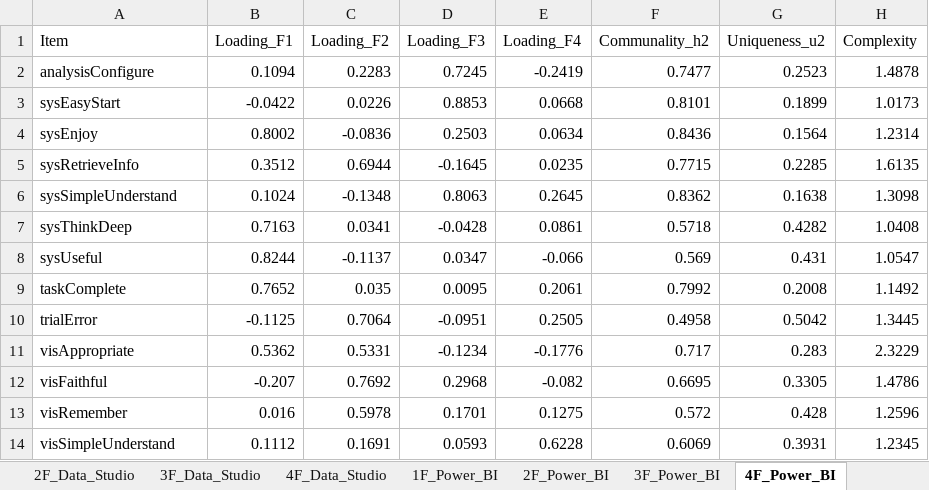
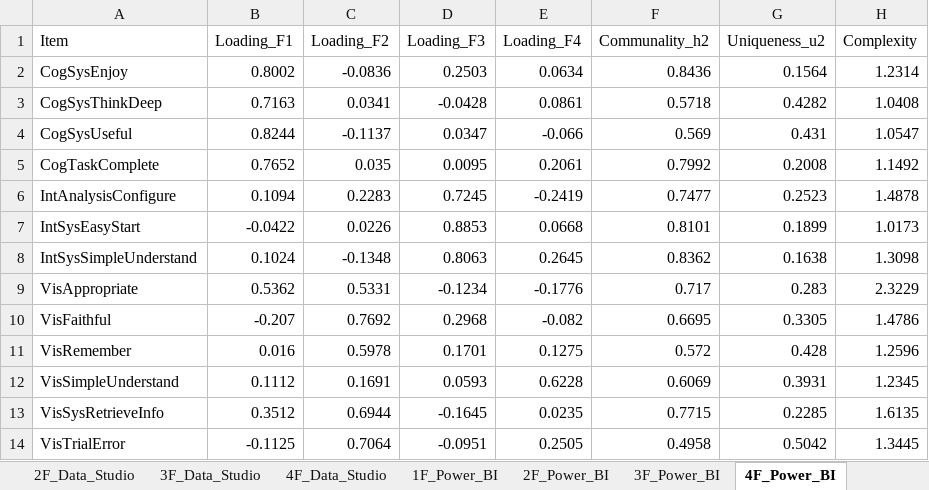
Before and after one commit to elianevictorelli/UXValidation, an Excel workbook: Reproduce6 - AnalysisBySystem/Data_Analysis/generatedData/EFA_Summary_Consolidated.xlsx, sheet 4F_Power_BI, drawn as a sheet; values as stored, in another font and other column widths than the file's, no borders; removed rows and columns are numbered as before the commit, all else as after; the diff names each change by its address in the sheet, - before the commit and + after, or states it on an @@ line.

```diff
--- a/Reproduce6 - AnalysisBySystem/Data_Analysis/generatedData/EFA_Summary_Consolidated.xlsx (sheet 4F_Power_BI)
+++ b/Reproduce6 - AnalysisBySystem/Data_Analysis/generatedData/EFA_Summary_Consolidated.xlsx (sheet 4F_Power_BI)
-row 2: analysisConfigure | 0.1094 | 0.2283 | 0.7245 | -0.2419 | 0.7477 | 0.2523 | 1.4878
-row 3: sysEasyStart | -0.0422 | 0.0226 | 0.8853 | 0.0668 | 0.8101 | 0.1899 | 1.0173
-A2 (Item): sysEnjoy
+A2 (Item): CogSysEnjoy
-row 5: sysRetrieveInfo | 0.3512 | 0.6944 | -0.1645 | 0.0235 | 0.7715 | 0.2285 | 1.6135
-row 6: sysSimpleUnderstand | 0.1024 | -0.1348 | 0.8063 | 0.2645 | 0.8362 | 0.1638 | 1.3098
-A3 (Item): sysThinkDeep
+A3 (Item): CogSysThinkDeep
-A4 (Item): sysUseful
+A4 (Item): CogSysUseful
-A5 (Item): taskComplete
+A5 (Item): CogTaskComplete
-row 10: trialError | -0.1125 | 0.7064 | -0.0951 | 0.2505 | 0.4958 | 0.5042 | 1.3445
+row 6: IntAnalysisConfigure | 0.1094 | 0.2283 | 0.7245 | -0.2419 | 0.7477 | 0.2523 | 1.4878
+row 7: IntSysEasyStart | -0.0422 | 0.0226 | 0.8853 | 0.0668 | 0.8101 | 0.1899 | 1.0173
+row 8: IntSysSimpleUnderstand | 0.1024 | -0.1348 | 0.8063 | 0.2645 | 0.8362 | 0.1638 | 1.3098
-A9 (Item): visAppropriate
+A9 (Item): VisAppropriate
-A10 (Item): visFaithful
+A10 (Item): VisFaithful
-A11 (Item): visRemember
+A11 (Item): VisRemember
-A12 (Item): visSimpleUnderstand
+A12 (Item): VisSimpleUnderstand
+row 13: VisSysRetrieveInfo | 0.3512 | 0.6944 | -0.1645 | 0.0235 | 0.7715 | 0.2285 | 1.6135
+row 14: VisTrialError | -0.1125 | 0.7064 | -0.0951 | 0.2505 | 0.4958 | 0.5042 | 1.3445
```
Also changed, not shown: sheet 4F_Data_Studio, sheet 4F_Excel, sheet 4F_Tableau, sheet 4F_Pooled, sheet 3F_Data_Studio, sheet 3F_JMP, 17 more sheets, Reproduce6 - AnalysisBySystem/Data_Analysis/generatedData/CFA_Model_Fit_Comparison.xlsx, Reproduce6 - AnalysisBySystem/ItemsCodeSig.xlsx, 10 other files.
